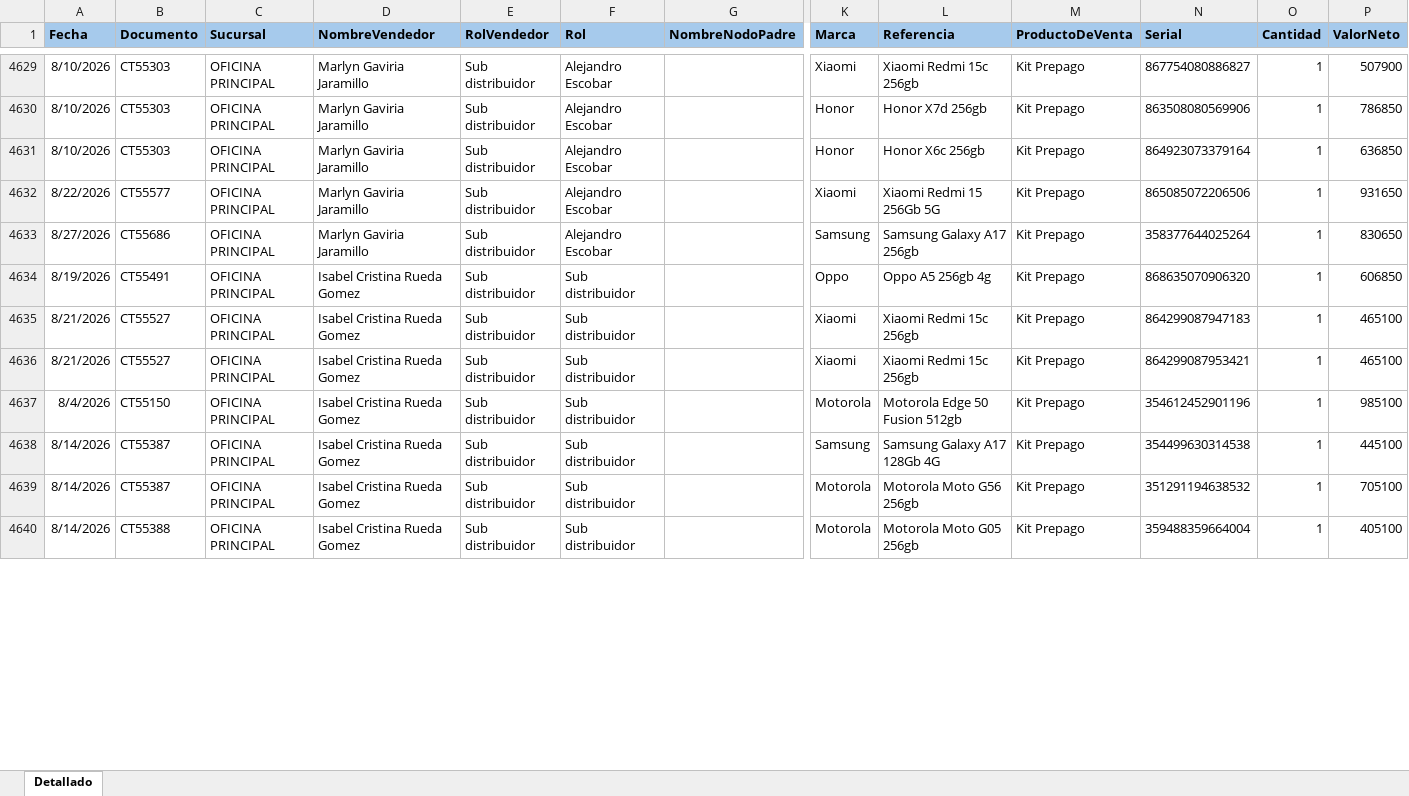
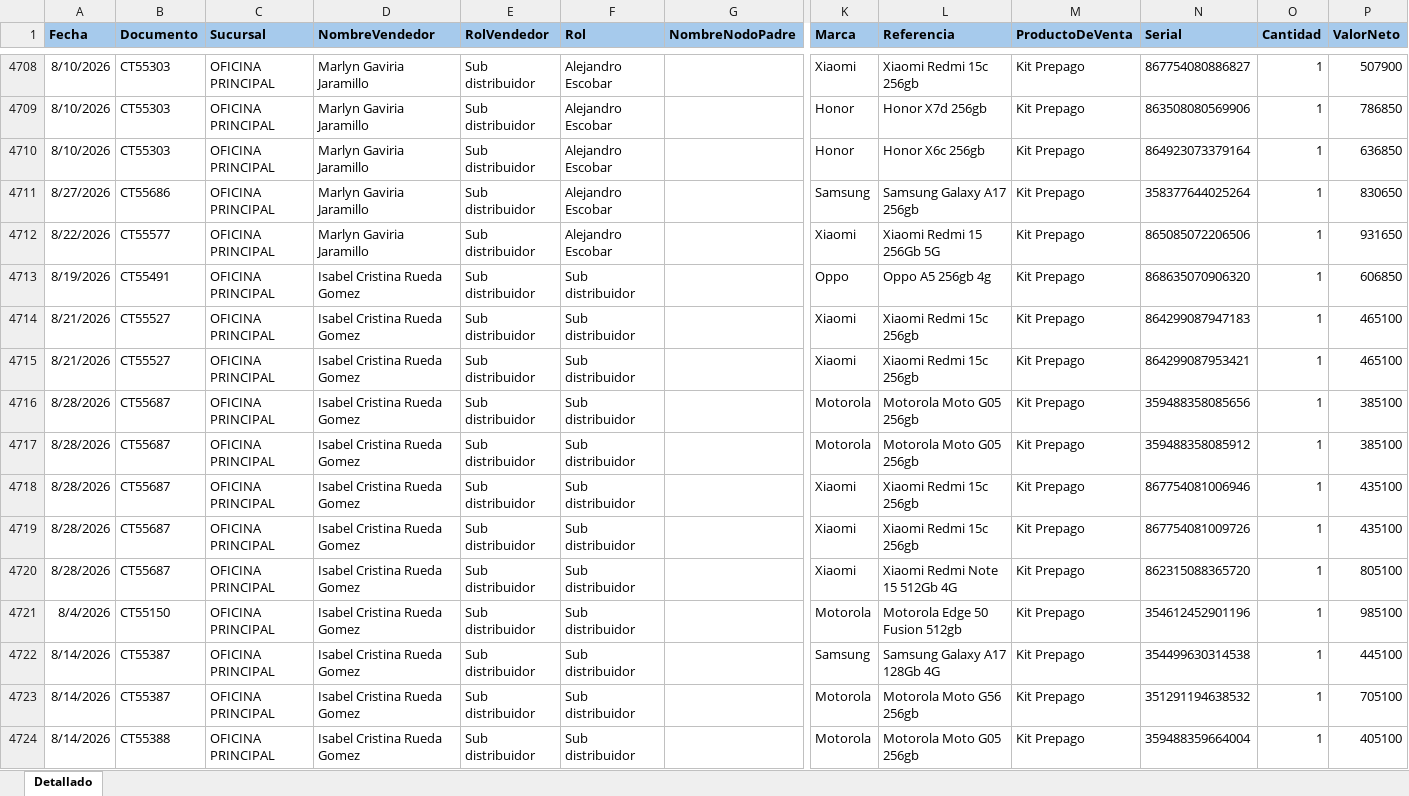
Before and after one commit to Paolam1903/EQUIPOS, an Excel workbook: ventas.xlsx, sheet Detallado, drawn as a sheet; only a part is shown, gaps mark what is left out; values as stored, in another font and other column widths than the file's, no borders; conditional formats not drawn; rows hold the shown columns only; the diff covers the shown part only; the diff names each change by its address in the sheet, - before the commit and + after, or states it on an @@ line.

```diff
--- a/ventas.xlsx (sheet Detallado)
+++ b/ventas.xlsx (sheet Detallado)
@@ row 4632 moved to row 4712: 8/22/2026 @@
+row 4716: 8/28/2026 | CT55687 | OFICINA PRINCIPAL | Isabel Cristina Rueda Gomez | Sub distribuidor | Sub distribuidor |  | Motorola | Motorola Moto G05 256gb | Kit Prepago | 359488358085656 | 1 | 385100
+row 4717: 8/28/2026 | CT55687 | OFICINA PRINCIPAL | Isabel Cristina Rueda Gomez | Sub distribuidor | Sub distribuidor |  | Motorola | Motorola Moto G05 256gb | Kit Prepago | 359488358085912 | 1 | 385100
+row 4718: 8/28/2026 | CT55687 | OFICINA PRINCIPAL | Isabel Cristina Rueda Gomez | Sub distribuidor | Sub distribuidor |  | Xiaomi | Xiaomi Redmi 15c 256gb | Kit Prepago | 867754081006946 | 1 | 435100
+row 4719: 8/28/2026 | CT55687 | OFICINA PRINCIPAL | Isabel Cristina Rueda Gomez | Sub distribuidor | Sub distribuidor |  | Xiaomi | Xiaomi Redmi 15c 256gb | Kit Prepago | 867754081009726 | 1 | 435100
+row 4720: 8/28/2026 | CT55687 | OFICINA PRINCIPAL | Isabel Cristina Rueda Gomez | Sub distribuidor | Sub distribuidor |  | Xiaomi | Xiaomi Redmi Note 15 512Gb 4G | Kit Prepago | 862315088365720 | 1 | 805100
```
Also changed, not shown: 140 added rows, 137 moved rows and 6 edited cells elsewhere in this sheet, 1 other file.
